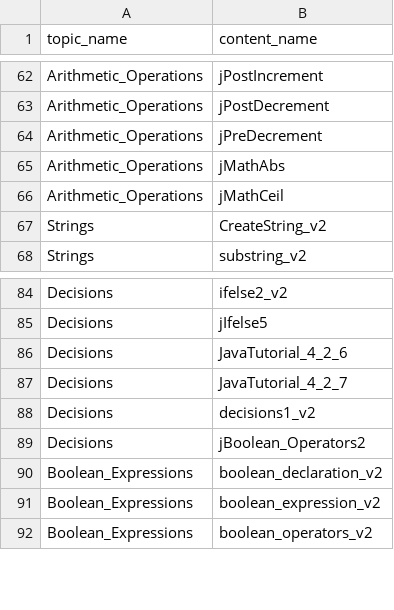
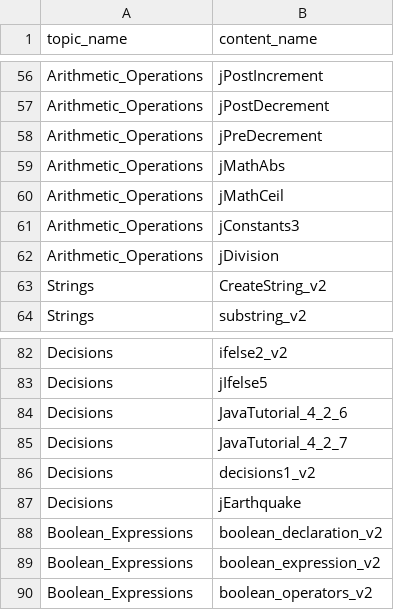
Before and after one commit to rhit2020/setConceptDirection, a CSV file: SetConceptDirection/resources/topic_content.csv, drawn as a sheet; only a part is shown, gaps mark what is left out; the diff covers the shown part only.

```diff
--- a/SetConceptDirection/resources/topic_content.csv
+++ b/SetConceptDirection/resources/topic_content.csv
@@ -66,2 +60,4 @@ Arithmetic_Operations,jMathAbs
 Arithmetic_Operations,jMathCeil
+Arithmetic_Operations,jConstants3
+Arithmetic_Operations,jDivision
 Strings,CreateString_v2
@@ -88,3 +86,3 @@ Decisions,JavaTutorial_4_2_7
 Decisions,decisions1_v2
-Decisions,jBoolean_Operators2
+Decisions,jEarthquake
 Boolean_Expressions,boolean_declaration_v2
```
Also changed, not shown: 6 added rows and 10 removed rows elsewhere in this file, SetConceptDirection/resources/automatic_indexing.csv, 4 other files.
